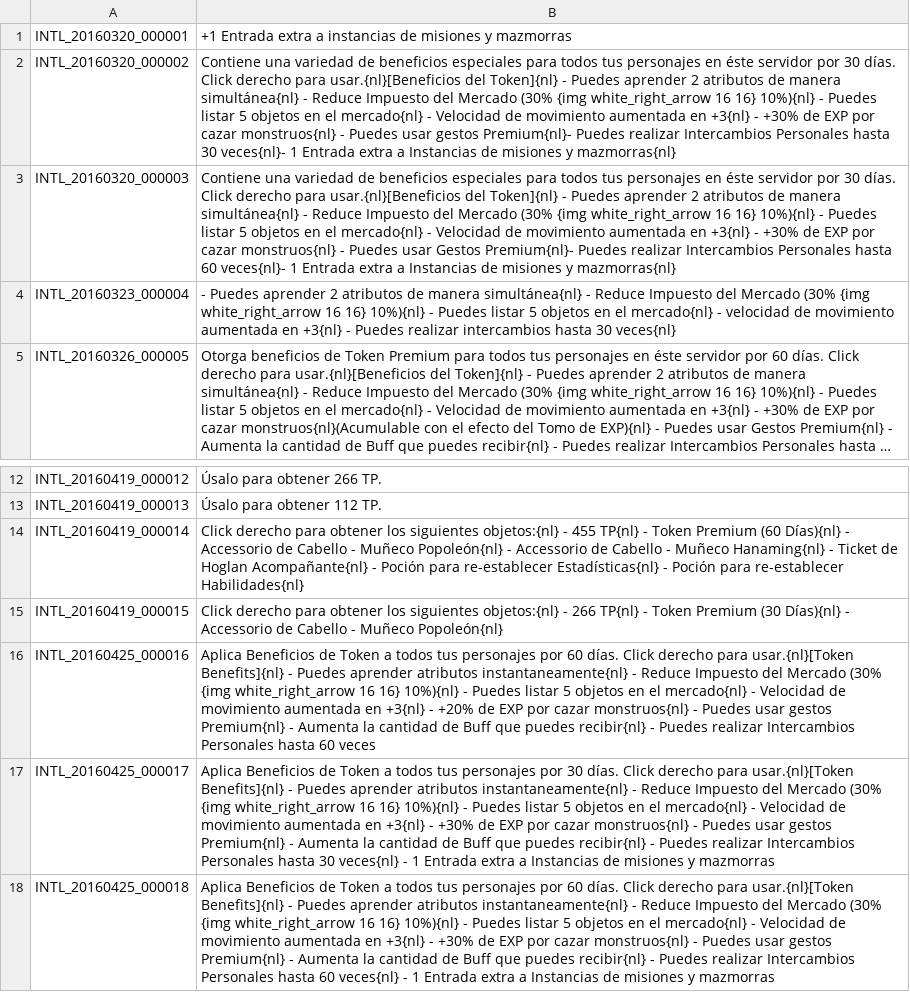
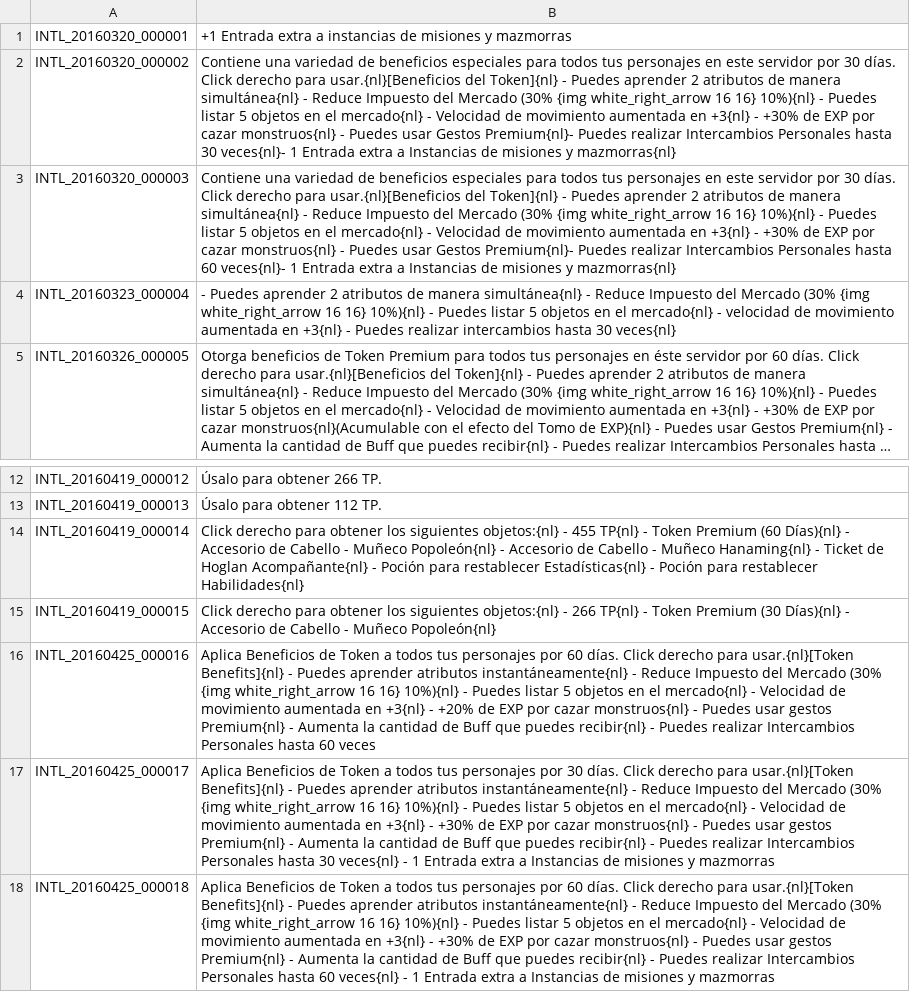
Before and after one commit to TreeOfSavior-Spanish/Spanish-Patch, a TSV file: Spanish/INTL.tsv, drawn as a sheet; only a part is shown, gaps mark what is left out; long unchanged cells end in …; the diff names each change by its address in the sheet, - before the commit and + after, or states it on an @@ line.

Commit message:
Corrección de erratas y ortografía
- Corregidas erratas tales como "Accessorio" y "re-establecer"
- Corrección de tildes omitidas

```diff
--- a/Spanish/INTL.tsv
+++ b/Spanish/INTL.tsv
-B2: …personajes en éste servidor por 30 días. Click derecho para usar.{nl}[Beneficios del Token]{nl} - Puedes aprender 2 atributos de manera simultánea{nl} - Reduce Impuesto del Mercado (30% {img white_right_arrow 16 16} 10%){nl} - Puedes listar 5 objetos en el mercado{nl} - Velocidad de movimiento aumentada en +3{nl} - +30% de EXP por cazar monstruos{nl} - Puedes usar gestos Premium{nl}- Puedes…
+B2: …personajes en este servidor por 30 días. Click derecho para usar.{nl}[Beneficios del Token]{nl} - Puedes aprender 2 atributos de manera simultánea{nl} - Reduce Impuesto del Mercado (30% {img white_right_arrow 16 16} 10%){nl} - Puedes listar 5 objetos en el mercado{nl} - Velocidad de movimiento aumentada en +3{nl} - +30% de EXP por cazar monstruos{nl} - Puedes usar Gestos Premium{nl}- Puedes…
-B3: …personajes en éste servidor por…
+B3: …personajes en este servidor por…
-B14: …Días){nl} - Accessorio de Cabello - Muñeco Popoleón{nl} - Accessorio de Cabello - Muñeco Hanaming{nl} - Ticket de Hoglan Acompañante{nl} - Poción para re-establecer Estadísticas{nl} - Poción para re-establecer Habilidades{nl}
+B14: …Días){nl} - Accesorio de Cabello - Muñeco Popoleón{nl} - Accesorio de Cabello - Muñeco Hanaming{nl} - Ticket de Hoglan Acompañante{nl} - Poción para restablecer Estadísticas{nl} - Poción para restablecer Habilidades{nl}
-B15: …Días){nl} - Accessorio de Cabello…
+B15: …Días){nl} - Accesorio de Cabello…
-B16: …aprender atributos instantaneamente{nl} - Reduce…
+B16: …aprender atributos instantáneamente{nl} - Reduce…
-B17: …aprender atributos instantaneamente{nl} - Reduce…
+B17: …aprender atributos instantáneamente{nl} - Reduce…
-B18: …aprender atributos instantaneamente{nl} - Reduce…
+B18: …aprender atributos instantáneamente{nl} - Reduce…
```
